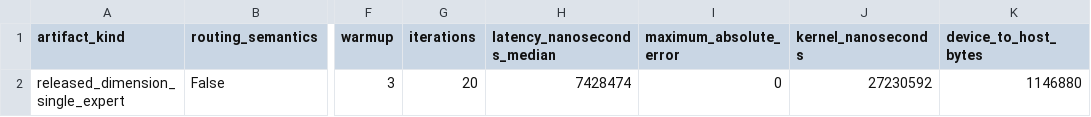
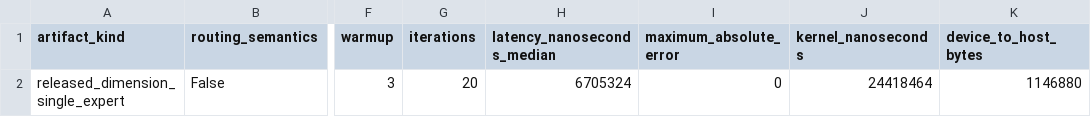
Before and after one commit to rsb1813/project-k3x, a CSV file: results/b0016-cuda-expert-major-wsl/scalar-4.csv, drawn as a sheet; only a part is shown, gaps mark what is left out; the diff names each change by its address in the sheet, - before the commit and + after, or states it on an @@ line.

```diff
--- a/results/b0016-cuda-expert-major-wsl/scalar-4.csv
+++ b/results/b0016-cuda-expert-major-wsl/scalar-4.csv
-H2 (latency_nanoseconds_median): 7428474
+H2 (latency_nanoseconds_median): 6705324
-J2 (kernel_nanoseconds): 27230592
+J2 (kernel_nanoseconds): 24418464
```
Also changed, not shown: results/b0016-cuda-expert-major-wsl/batch-4.csv, results/b0016-cuda-expert-major-wsl/graph/token-major-perfect-2.csv, 28 other files.
